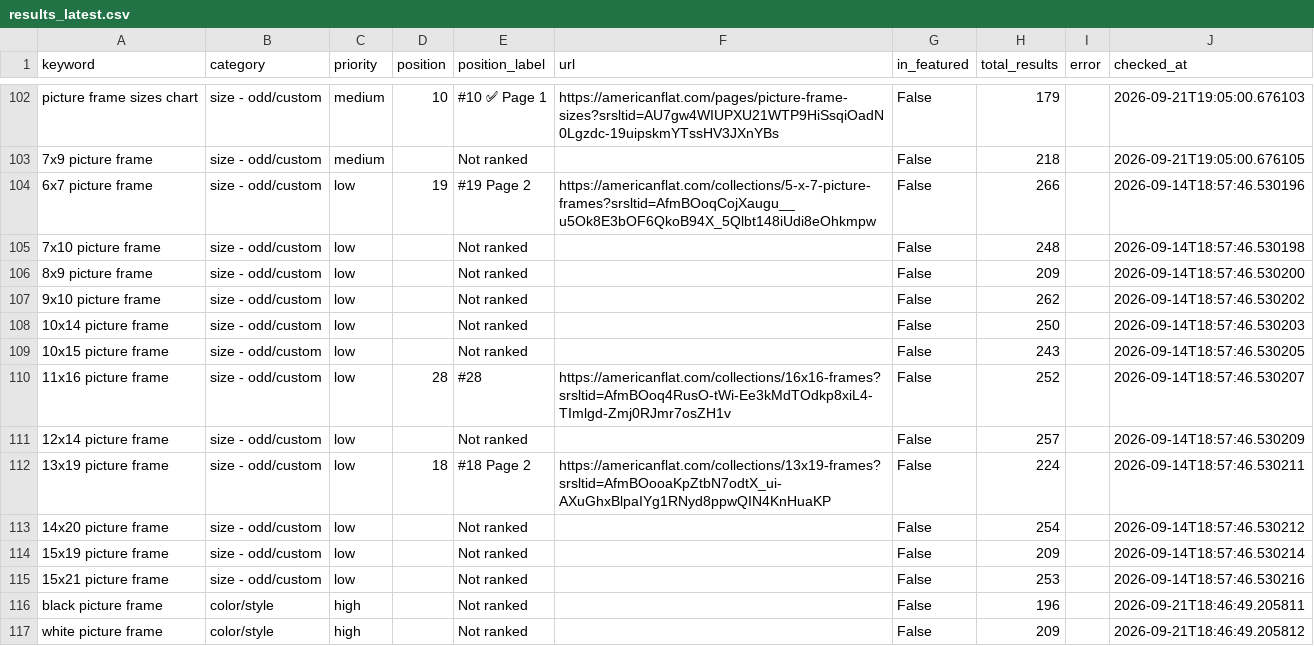
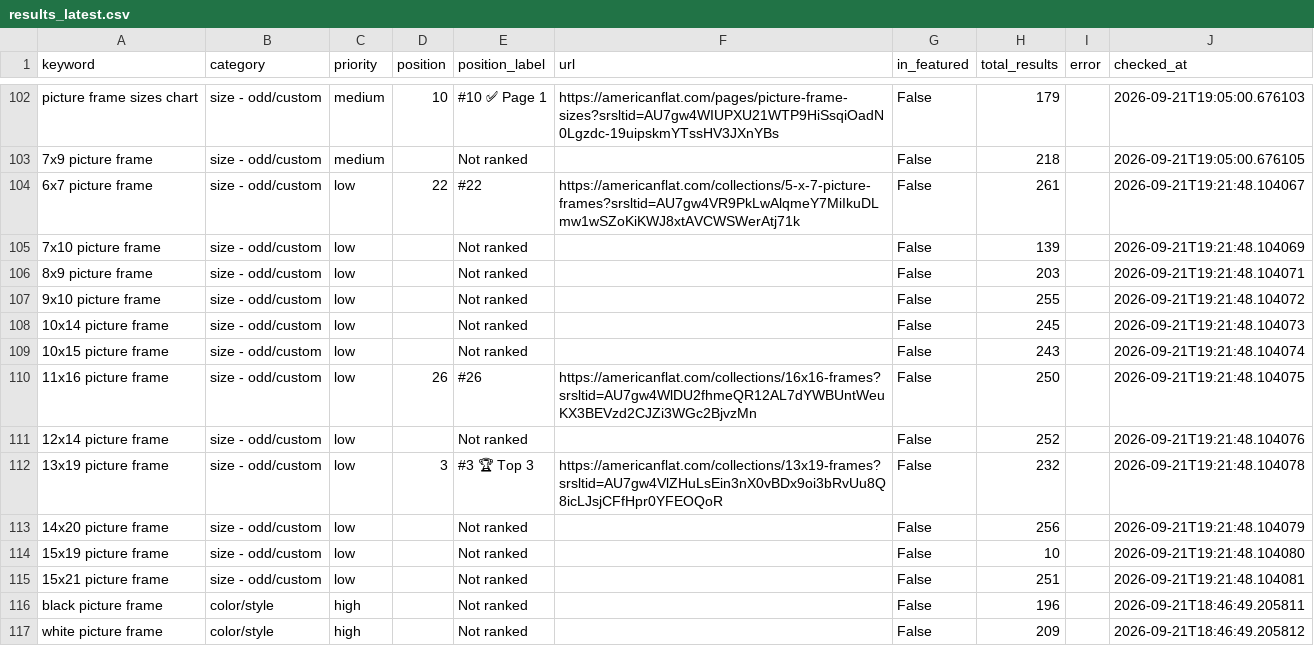
Before and after one commit to juan-americanflat/webcrawler, a CSV file: results_latest.csv, drawn as a sheet; only a part is shown, gaps mark what is left out; the diff covers the shown part only.

```diff
--- a/results_latest.csv
+++ b/results_latest.csv
@@ -103,14 +103,14 @@ picture frame sizes chart,size - odd/custom,medium,10,#10 ✅ Page 1,https://ame
 7x9 picture frame,size - odd/custom,medium,,Not ranked,,False,218,,2026-09-21T19:05:00.676105
-6x7 picture frame,size - odd/custom,low,19,#19 Page 2,https://americanflat.com/collections/5-x-7-picture-frames?srsltid=AfmBOoqCojXaugu__u5Ok8E3bOF6QkoB94X_5Qlbt148iUdi8eOhkmpw,False,266,,2026-09-14T18:57:46.530196
-7x10 picture frame,size - odd/custom,low,,Not ranked,,False,248,,2026-09-14T18:57:46.530198
-8x9 picture frame,size - odd/custom,low,,Not ranked,,False,209,,2026-09-14T18:57:46.530200
-9x10 picture frame,size - odd/custom,low,,Not ranked,,False,262,,2026-09-14T18:57:46.530202
-10x14 picture frame,size - odd/custom,low,,Not ranked,,False,250,,2026-09-14T18:57:46.530203
-10x15 picture frame,size - odd/custom,low,,Not ranked,,False,243,,2026-09-14T18:57:46.530205
-11x16 picture frame,size - odd/custom,low,28,#28,https://americanflat.com/collections/16x16-frames?srsltid=AfmBOoq4RusO-tWi-Ee3kMdTOdkp8xiL4-TImlgd-Zmj0RJmr7osZH1v,False,252,,2026-09-14T18:57:46.530207
-12x14 picture frame,size - odd/custom,low,,Not ranked,,False,257,,2026-09-14T18:57:46.530209
-13x19 picture frame,size - odd/custom,low,18,#18 Page 2,https://americanflat.com/collections/13x19-frames?srsltid=AfmBOooaKpZtbN7odtX_ui-AXuGhxBlpaIYg1RNyd8ppwQIN4KnHuaKP,False,224,,2026-09-14T18:57:46.530211
-14x20 picture frame,size - odd/custom,low,,Not ranked,,False,254,,2026-09-14T18:57:46.530212
-15x19 picture frame,size - odd/custom,low,,Not ranked,,False,209,,2026-09-14T18:57:46.530214
-15x21 picture frame,size - odd/custom,low,,Not ranked,,False,253,,2026-09-14T18:57:46.530216
+6x7 picture frame,size - odd/custom,low,22,#22,https://americanflat.com/collections/5-x-7-picture-frames?srsltid=AU7gw4VR9PkLwAlqmeY7MiIkuDLmw1wSZoKiKWJ8xtAVCWSWerAtj71k,False,261,,2026-09-21T19:21:48.104067
+7x10 picture frame,size - odd/custom,low,,Not ranked,,False,139,,2026-09-21T19:21:48.104069
+8x9 picture frame,size - odd/custom,low,,Not ranked,,False,203,,2026-09-21T19:21:48.104071
+9x10 picture frame,size - odd/custom,low,,Not ranked,,False,255,,2026-09-21T19:21:48.104072
+10x14 picture frame,size - odd/custom,low,,Not ranked,,False,245,,2026-09-21T19:21:48.104073
+10x15 picture frame,size - odd/custom,low,,Not ranked,,False,243,,2026-09-21T19:21:48.104074
+11x16 picture frame,size - odd/custom,low,26,#26,https://americanflat.com/collections/16x16-frames?srsltid=AU7gw4WlDU2fhmeQR12AL7dYWBUntWeuKX3BEVzd2CJZi3WGc2BjvzMn,False,250,,2026-09-21T19:21:48.104075
+12x14 picture frame,size - odd/custom,low,,Not ranked,,False,252,,2026-09-21T19:21:48.104076
+13x19 picture frame,size - odd/custom,low,3,#3 🏆 Top 3,https://americanflat.com/collections/13x19-frames?srsltid=AU7gw4VlZHuLsEin3nX0vBDx9oi3bRvUu8Q8icLJsjCFfHpr0YFEOQoR,False,232,,2026-09-21T19:21:48.104078
+14x20 picture frame,size - odd/custom,low,,Not ranked,,False,256,,2026-09-21T19:21:48.104079
+15x19 picture frame,size - odd/custom,low,,Not ranked,,False,10,,2026-09-21T19:21:48.104080
+15x21 picture frame,size - odd/custom,low,,Not ranked,,False,251,,2026-09-21T19:21:48.104081
 black picture frame,color/style,high,,Not ranked,,False,196,,2026-09-21T18:46:49.205811
```
Also changed, not shown: 56 edited cells elsewhere in this file, results_history/results_2026-09-21.csv.
